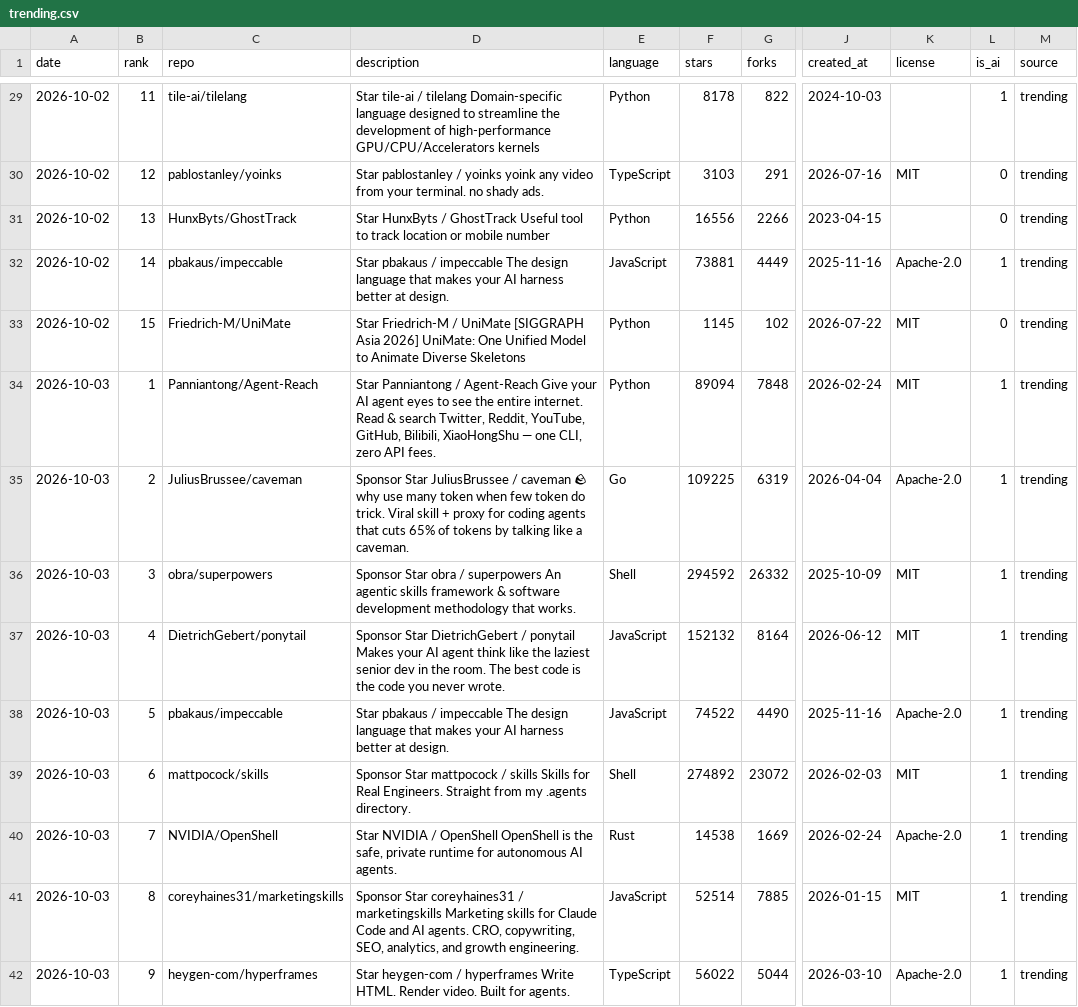
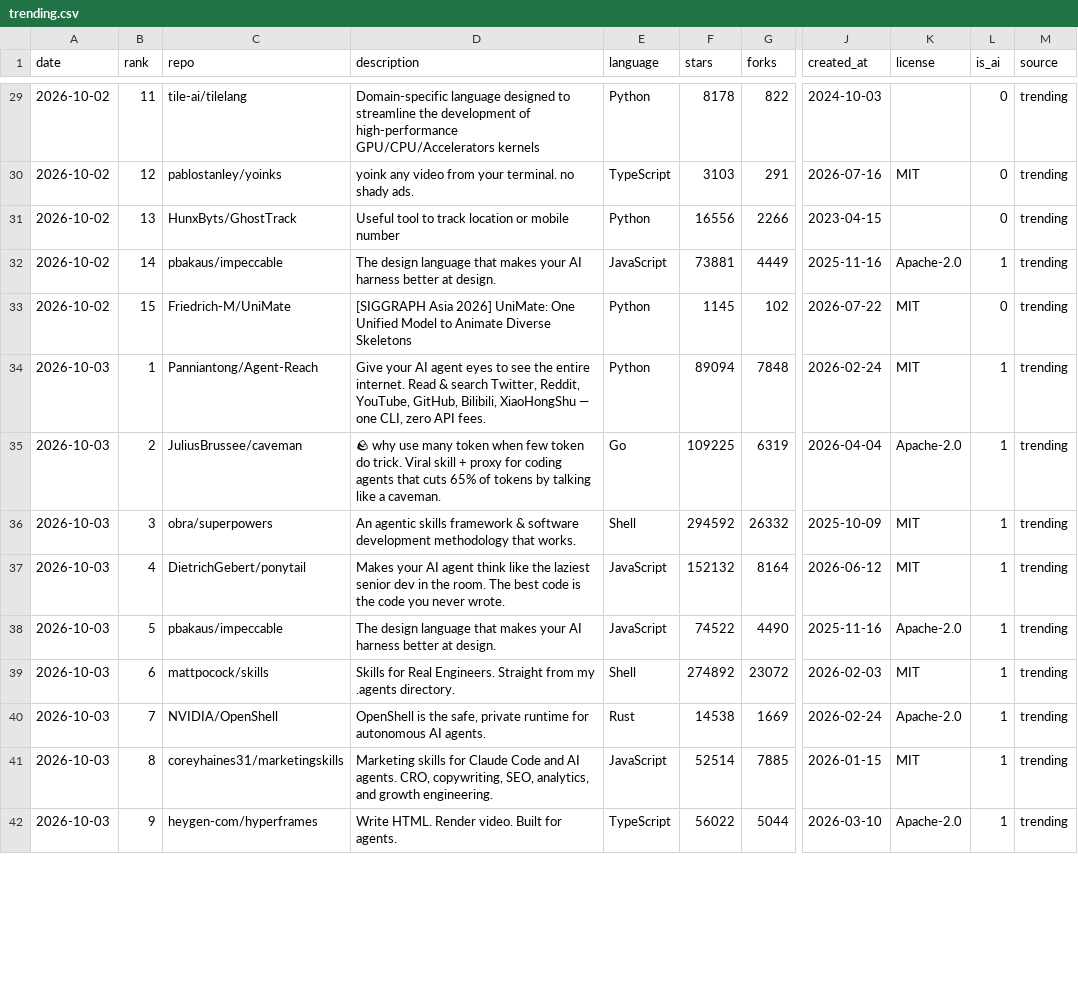
Before and after one commit to sourabhkddigital-gif/trending-ai-repos, a CSV file: data/trending.csv, drawn as a sheet; only a part is shown, gaps mark what is left out; the diff covers the shown part only; the diff names each change by its address in the sheet, - before the commit and + after, or states it on an @@ line.

```diff
--- a/data/trending.csv
+++ b/data/trending.csv
-D29 (description): Star tile-ai / tilelang Domain-specific language…
+D29 (description): Domain-specific language…
-L29 (is_ai): 1
+L29 (is_ai): 0
-D30 (description): Star pablostanley / yoinks yoink any…
+D30 (description): yoink any…
-D31 (description): Star HunxByts / GhostTrack Useful tool…
+D31 (description): Useful tool…
-D32 (description): Star pbakaus / impeccable The design…
+D32 (description): The design…
-D33 (description): Star Friedrich-M / UniMate [SIGGRAPH Asia…
+D33 (description): [SIGGRAPH Asia…
-D34 (description): Star Panniantong / Agent-Reach Give your…
+D34 (description): Give your…
-D35 (description): Sponsor Star JuliusBrussee / caveman 🪨 why…
+D35 (description): 🪨 why…
-D36 (description): Sponsor Star obra / superpowers An agentic…
+D36 (description): An agentic…
-D37 (description): Sponsor Star DietrichGebert / ponytail Makes your…
+D37 (description): Makes your…
-D38 (description): Star pbakaus / impeccable The design…
+D38 (description): The design…
-D39 (description): Sponsor Star mattpocock / skills Skills for…
+D39 (description): Skills for…
-D40 (description): Star NVIDIA / OpenShell OpenShell is…
+D40 (description): OpenShell is…
-D41 (description): Sponsor Star coreyhaines31 / marketingskills Marketing skills…
+D41 (description): Marketing skills…
-D42 (description): Star heygen-com / hyperframes Write HTML.…
+D42 (description): Write HTML.…
```
Also changed, not shown: 91 edited cells elsewhere in this file, 6 other files.
